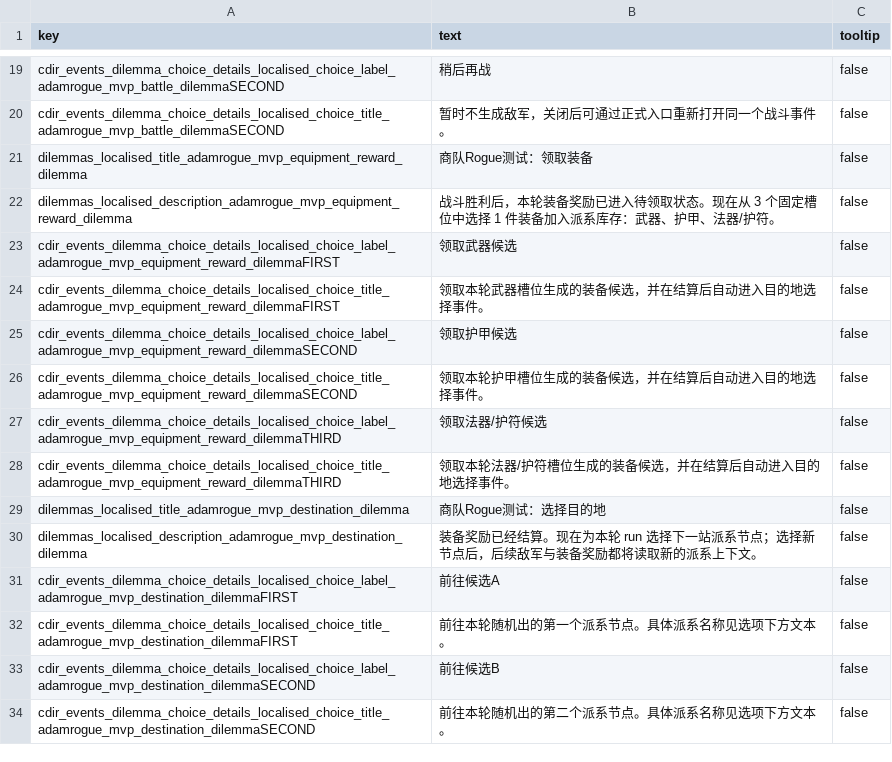
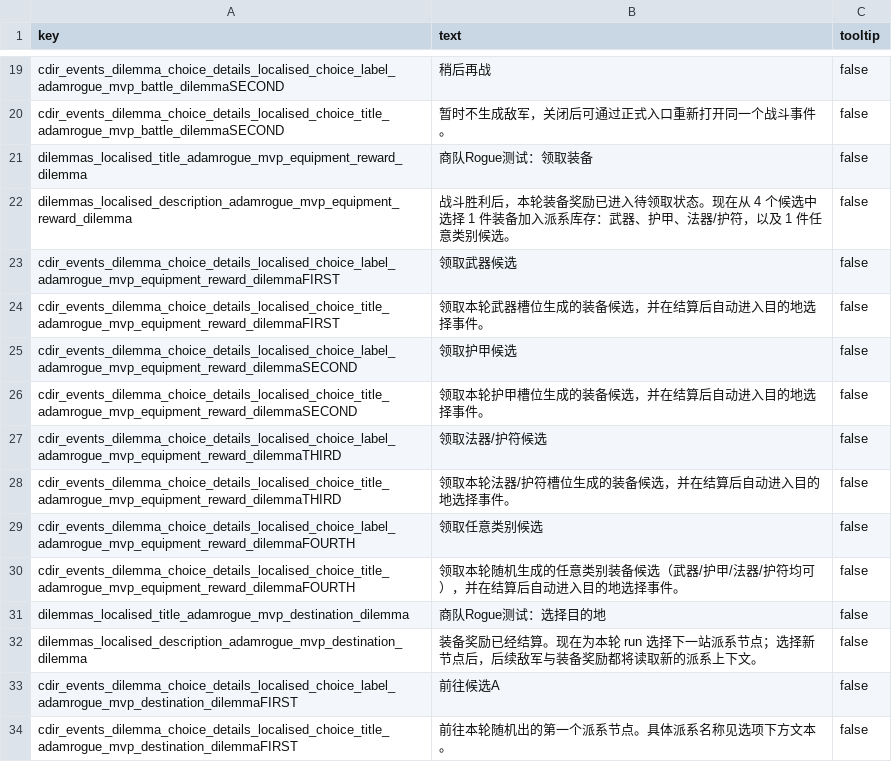
Before and after one commit to ZhongshuZheng/TotalWarIIIMod-RogueTheWarHammer, a TSV file: text/db/adamrogue_mvp_CN.loc.tsv, drawn as a sheet; only a part is shown, gaps mark what is left out; the shorter side is filled out with more unchanged rows.

```diff
--- a/text/db/adamrogue_mvp_CN.loc.tsv
+++ b/text/db/adamrogue_mvp_CN.loc.tsv
@@ -21,3 +21,3 @@ cdir_events_dilemma_choice_details_localised_choice_title_adamrogue_mvp_battle_d
 dilemmas_localised_title_adamrogue_mvp_equipment_reward_dilemma	商队Rogue测试：领取装备	false
-dilemmas_localised_description_adamrogue_mvp_equipment_reward_dilemma	战斗胜利后，本轮装备奖励已进入待领取状态。现在从 3 个固定槽位中选择 1 件装备加入派系库存：武器、护甲、法器/护符。	false
+dilemmas_localised_description_adamrogue_mvp_equipment_reward_dilemma	战斗胜利后，本轮装备奖励已进入待领取状态。现在从 4 个候选中选择 1 件装备加入派系库存：武器、护甲、法器/护符，以及 1 件任意类别候选。	false
 cdir_events_dilemma_choice_details_localised_choice_label_adamrogue_mvp_equipment_reward_dilemmaFIRST	领取武器候选	false
@@ -28,2 +28,4 @@ cdir_events_dilemma_choice_details_localised_choice_label_adamrogue_mvp_equipmen
 cdir_events_dilemma_choice_details_localised_choice_title_adamrogue_mvp_equipment_reward_dilemmaTHIRD	领取本轮法器/护符槽位生成的装备候选，并在结算后自动进入目的地选择事件。	false
+cdir_events_dilemma_choice_details_localised_choice_label_adamrogue_mvp_equipment_reward_dilemmaFOURTH	领取任意类别候选	false
+cdir_events_dilemma_choice_details_localised_choice_title_adamrogue_mvp_equipment_reward_dilemmaFOURTH	领取本轮随机生成的任意类别装备候选（武器/护甲/法器/护符均可），并在结算后自动进入目的地选择事件。	false
 dilemmas_localised_title_adamrogue_mvp_destination_dilemma	商队Rogue测试：选择目的地	false
```
Also changed, not shown: db/cdir_events_dilemma_choice_details_tables/!!adamrogue_mvp_dilemma_choice_details.tsv, text/db/en/adamrogue_mvp_EN.loc.tsv, 32 other files.
